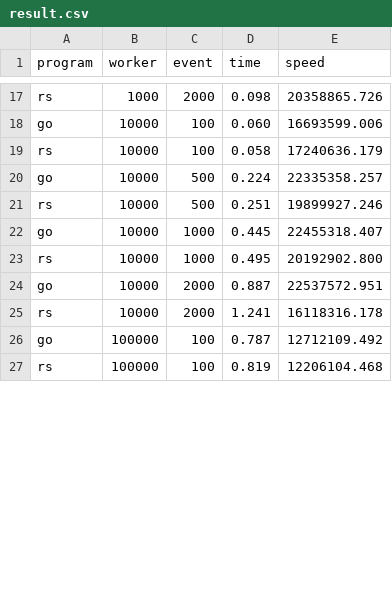
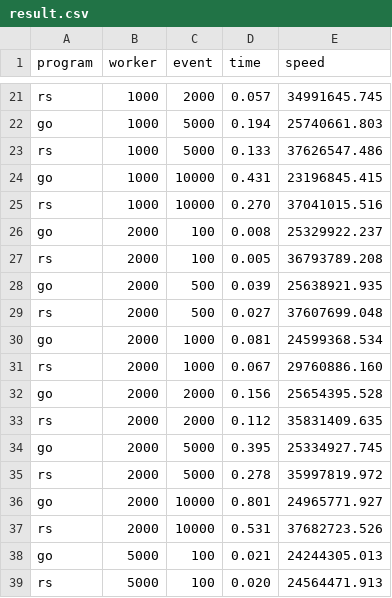
Before and after one commit to elsejj/bench-of-chan, a CSV file: result.csv, drawn as a sheet; only a part is shown, gaps mark what is left out; addresses are those after the commit; the diff covers the shown part only; the diff names each change by its address in the sheet, - before the commit and + after, or states it on an @@ line.

```diff
--- a/result.csv
+++ b/result.csv
-D21 (time): 0.098
+D21 (time): 0.057
-E21 (speed): 20358865.726
+E21 (speed): 34991645.745
+row 22: go | 1000 | 5000 | 0.194 | 25740661.803
+row 23: rs | 1000 | 5000 | 0.133 | 37626547.486
+row 24: go | 1000 | 10000 | 0.431 | 23196845.415
+row 25: rs | 1000 | 10000 | 0.270 | 37041015.516
-B26:B33 (worker): 10000
+B26:B33 (worker): 2000
-D26 (time): 0.060
+D26 (time): 0.008
-E26 (speed): 16693599.006
+E26 (speed): 25329922.237
-D27 (time): 0.058
+D27 (time): 0.005
-E27 (speed): 17240636.179
+E27 (speed): 36793789.208
-D28 (time): 0.224
+D28 (time): 0.039
-E28 (speed): 22335358.257
+E28 (speed): 25638921.935
-D29 (time): 0.251
+D29 (time): 0.027
-E29 (speed): 19899927.246
+E29 (speed): 37607699.048
-D30 (time): 0.445
+D30 (time): 0.081
-E30 (speed): 22455318.407
+E30 (speed): 24599368.534
-D31 (time): 0.495
+D31 (time): 0.067
-E31 (speed): 20192902.800
+E31 (speed): 29760886.160
-D32 (time): 0.887
+D32 (time): 0.156
-E32 (speed): 22537572.951
+E32 (speed): 25654395.528
-D33 (time): 1.241
+D33 (time): 0.112
-E33 (speed): 16118316.178
+E33 (speed): 35831409.635
+row 34: go | 2000 | 5000 | 0.395 | 25334927.745
+row 35: rs | 2000 | 5000 | 0.278 | 35997819.972
+row 36: go | 2000 | 10000 | 0.801 | 24965771.927
+row 37: rs | 2000 | 10000 | 0.531 | 37682723.526
-B38:B39 (worker): 100000
+B38:B39 (worker): 5000
-D38 (time): 0.787
+D38 (time): 0.021
-E38 (speed): 12712109.492
+E38 (speed): 24244305.013
-D39 (time): 0.819
+D39 (time): 0.020
-E39 (speed): 12206104.468
+E39 (speed): 24564471.913
```
Also changed, not shown: 8 added rows and 46 edited cells elsewhere in this file, 8 other files.
